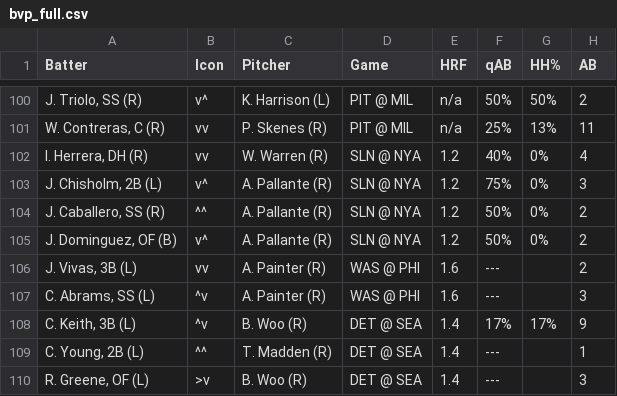
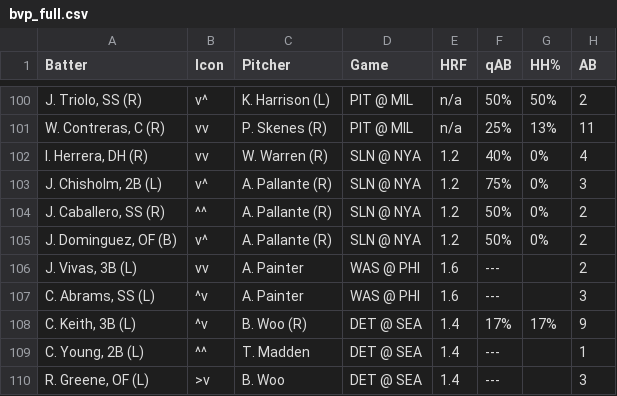
Before and after one commit to lgdsbrand/MLB-Hitters-Hub, a CSV file: backend/bvp_full.csv, drawn as a sheet; only a part is shown, gaps mark what is left out; the diff covers the shown part only; the diff names each change by its address in the sheet, - before the commit and + after, or states it on an @@ line.

```diff
--- a/backend/bvp_full.csv
+++ b/backend/bvp_full.csv
-C106:C107 (Pitcher): A. Painter (R)
+C106:C107 (Pitcher): A. Painter
-C109 (Pitcher): T. Madden (R)
+C109 (Pitcher): T. Madden
-C110 (Pitcher): B. Woo (R)
+C110 (Pitcher): B. Woo
```
Also changed, not shown: 22 edited cells elsewhere in this file, backend/hit_pred_full.csv, backend/hr_pred_full.csv, 3 other files.
